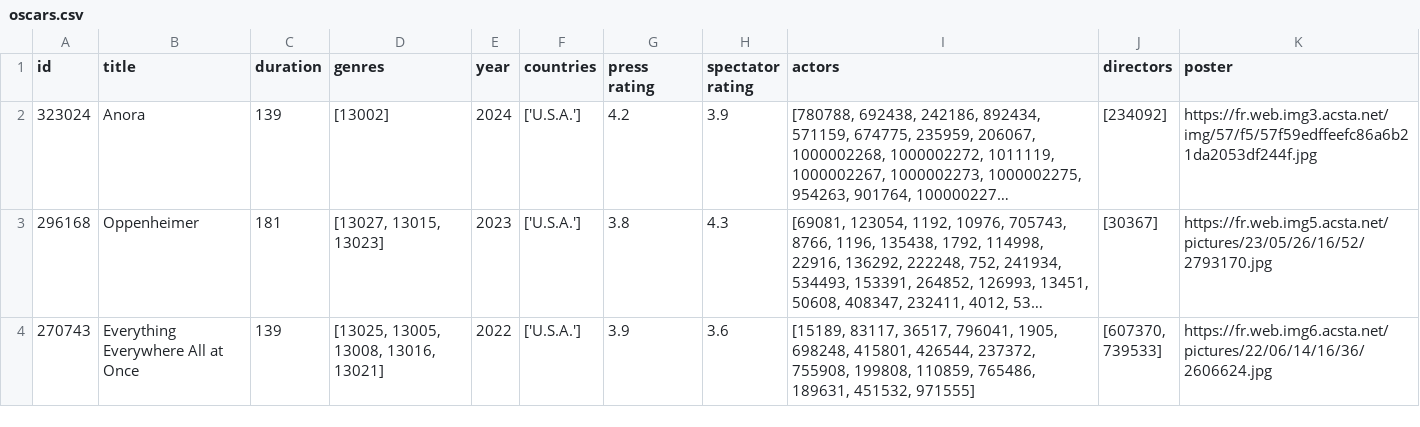
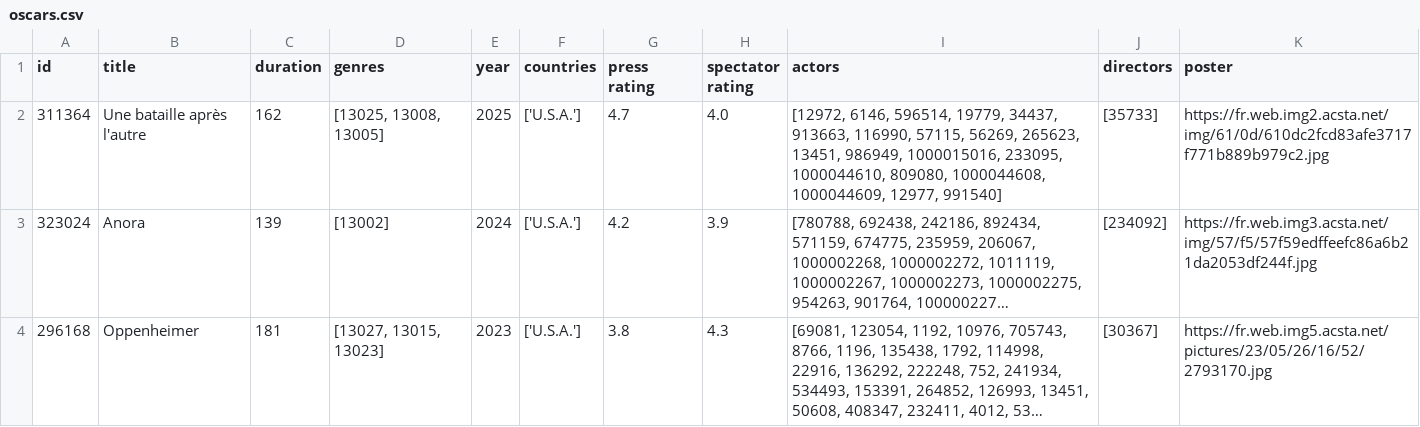
Before and after one commit to cchenu/statistics-from-allocine, a CSV file: csv/oscars.csv, drawn as a sheet; only a part is shown; the shorter side is filled out with more unchanged rows; long unchanged cells end in …; the diff names each change by its address in the sheet, - before the commit and + after, or states it on an @@ line.

```diff
--- a/csv/oscars.csv
+++ b/csv/oscars.csv
+row 2: 311364 | Une bataille après l'autre | 162 | [13025, 13008, 13005] | 2025 | ['U.S.A.'] | 4.7 | 4.0 | [12972, 6146, 596514, 19779, 34437, 913663, 116990, 57115, 56269, 265623, 13451, 986949, 1000015016, 233095, 1000044610, 809080, 1000044608, 1000044609, 12977, 991540] | [35733] | https://fr.web.img2.acsta.net/img/61/0d/610dc2fcd83afe3717f771b889b979c2.jpg
```
Also changed, not shown: csv/cesars.csv, 5 other files.
